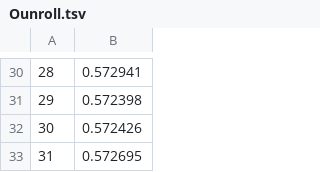
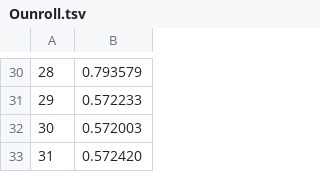
Before and after one commit to DrissiReda/C-optimization-benchmarking, a TSV file: Phase 2/metarep/Ounroll.tsv, drawn as a sheet; only a part is shown, gaps mark what is left out; the diff covers the shown part only.

```diff
--- a/Phase 2/metarep/Ounroll.tsv
+++ b/Phase 2/metarep/Ounroll.tsv
@@ -30,4 +30,4 @@
-28	0.572941
-29	0.572398
-30	0.572426
-31	0.572695
+28	0.793579
+29	0.572233
+30	0.572003
+31	0.572420
```
Also changed, not shown: 28 edited cells elsewhere in this file, Phase 2/metarep/Obase.tsv, Phase 2/metarep/Ocnv.tsv, 16 other files.
